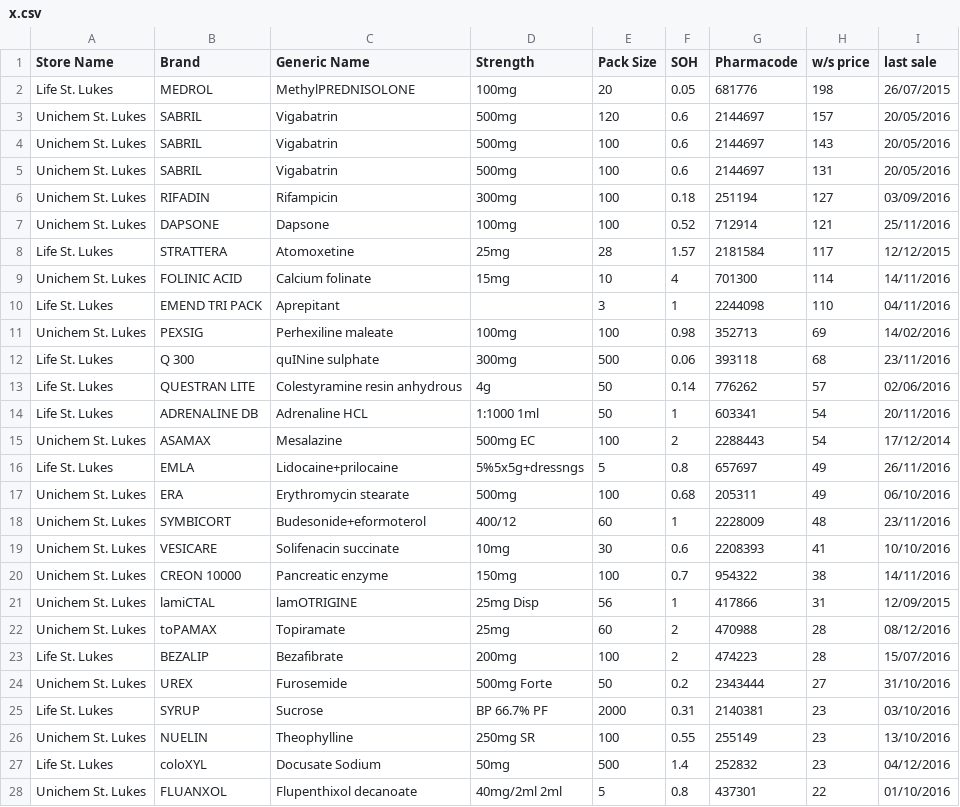
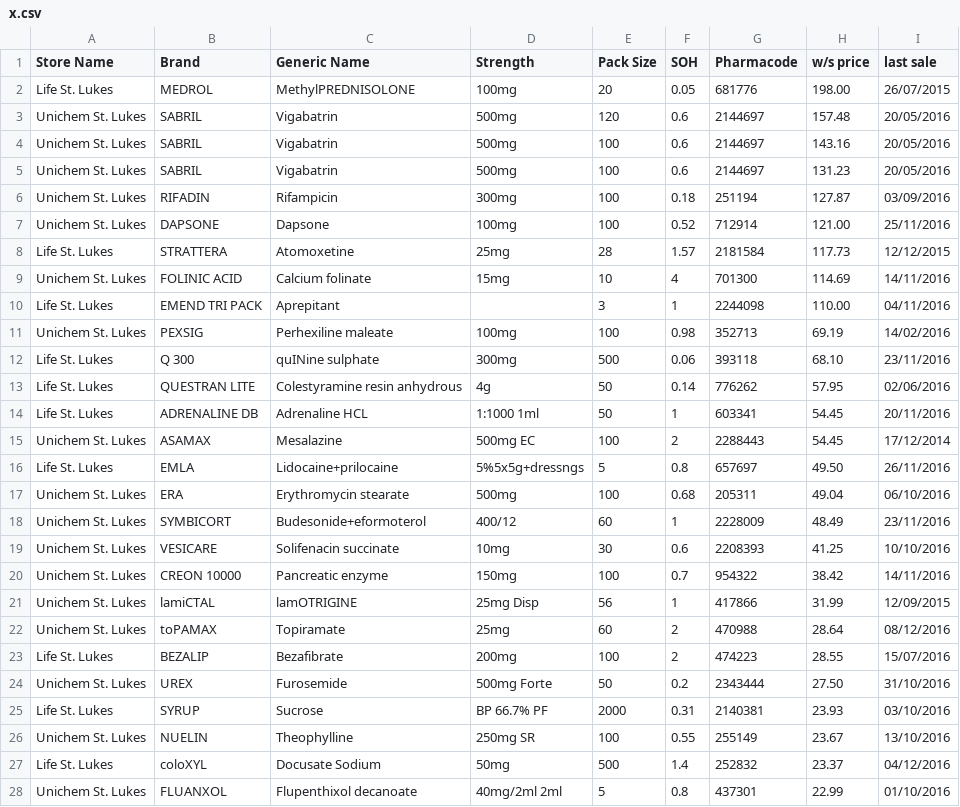
Before and after one commit to walanma/deadpooldata, a CSV file: x.csv, drawn as a sheet; only a part is shown; the diff covers the shown part only.

Commit message:
Daily update

```diff
--- a/x.csv
+++ b/x.csv
@@ -1,28 +1,28 @@
 Store Name,Brand,Generic Name,Strength,Pack Size,SOH,Pharmacode,w/s price,last sale
-Life St. Lukes,MEDROL,MethylPREDNISOLONE,100mg,20,0.05,681776,198,26/07/2015
-Unichem St. Lukes,SABRIL,Vigabatrin,500mg,120,0.6,2144697,157,20/05/2016
-Unichem St. Lukes,SABRIL,Vigabatrin,500mg,100,0.6,2144697,143,20/05/2016
-Unichem St. Lukes,SABRIL,Vigabatrin,500mg,100,0.6,2144697,131,20/05/2016
-Unichem St. Lukes,RIFADIN,Rifampicin,300mg,100,0.18,251194,127,03/09/2016
-Unichem St. Lukes,DAPSONE,Dapsone,100mg,100,0.52,712914,121,25/11/2016
-Life St. Lukes,STRATTERA,Atomoxetine, 25mg,28,1.57,2181584,117,12/12/2015
-Unichem St. Lukes,FOLINIC ACID,Calcium folinate,15mg,10,4,701300,114,14/11/2016
-Life St. Lukes,EMEND TRI PACK,Aprepitant,,3,1,2244098,110,04/11/2016
-Unichem St. Lukes,PEXSIG,Perhexiline maleate,100mg,100,0.98,352713,69,14/02/2016
-Life St. Lukes,Q 300,quINine sulphate,300mg,500,0.06,393118,68,23/11/2016
-Life St. Lukes,QUESTRAN LITE,Colestyramine resin anhydrous,4g,50,0.14,776262,57,02/06/2016
-Life St. Lukes,ADRENALINE DB,Adrenaline HCL,1:1000 1ml,50,1,603341,54,20/11/2016
-Unichem St. Lukes,ASAMAX,Mesalazine,500mg EC,100,2,2288443,54,17/12/2014
-Life St. Lukes,EMLA,Lidocaine+prilocaine,5%5x5g+dressngs,5,0.8,657697,49,26/11/2016
-Unichem St. Lukes,ERA,Erythromycin stearate,500mg,100,0.68,205311,49,06/10/2016
-Unichem St. Lukes,SYMBICORT,Budesonide+eformoterol,400/12,60,1,2228009,48,23/11/2016
-Unichem St. Lukes,VESICARE,Solifenacin succinate,10mg,30,0.6,2208393,41,10/10/2016
-Unichem St. Lukes,CREON 10000,Pancreatic enzyme,150mg,100,0.7,954322,38,14/11/2016
-Unichem St. Lukes,lamiCTAL,lamOTRIGINE, 25mg Disp,56,1,417866,31,12/09/2015
-Unichem St. Lukes,toPAMAX,Topiramate, 25mg,60,2,470988,28,08/12/2016
-Life St. Lukes,BEZALIP,Bezafibrate,200mg,100,2,474223,28,15/07/2016
-Unichem St. Lukes,UREX,Furosemide,500mg Forte,50,0.2,2343444,27,31/10/2016
-Life St. Lukes,SYRUP,Sucrose,BP 66.7% PF,2000,0.31,2140381,23,03/10/2016
-Unichem St. Lukes,NUELIN,Theophylline,250mg SR,100,0.55,255149,23,13/10/2016
-Life St. Lukes,coloXYL,Docusate Sodium, 50mg,500,1.4,252832,23,04/12/2016
-Unichem St. Lukes,FLUANXOL,Flupenthixol decanoate, 40mg/2ml  2ml,5,0.8,437301,22,01/10/2016
+Life St. Lukes,MEDROL,MethylPREDNISOLONE,100mg,20,0.05,681776,198.00,26/07/2015
+Unichem St. Lukes,SABRIL,Vigabatrin,500mg,120,0.6,2144697,157.48,20/05/2016
+Unichem St. Lukes,SABRIL,Vigabatrin,500mg,100,0.6,2144697,143.16,20/05/2016
+Unichem St. Lukes,SABRIL,Vigabatrin,500mg,100,0.6,2144697,131.23,20/05/2016
+Unichem St. Lukes,RIFADIN,Rifampicin,300mg,100,0.18,251194,127.87,03/09/2016
+Unichem St. Lukes,DAPSONE,Dapsone,100mg,100,0.52,712914,121.00,25/11/2016
+Life St. Lukes,STRATTERA,Atomoxetine, 25mg,28,1.57,2181584,117.73,12/12/2015
+Unichem St. Lukes,FOLINIC ACID,Calcium folinate,15mg,10,4,701300,114.69,14/11/2016
+Life St. Lukes,EMEND TRI PACK,Aprepitant,,3,1,2244098,110.00,04/11/2016
+Unichem St. Lukes,PEXSIG,Perhexiline maleate,100mg,100,0.98,352713,69.19,14/02/2016
+Life St. Lukes,Q 300,quINine sulphate,300mg,500,0.06,393118,68.10,23/11/2016
+Life St. Lukes,QUESTRAN LITE,Colestyramine resin anhydrous,4g,50,0.14,776262,57.95,02/06/2016
+Life St. Lukes,ADRENALINE DB,Adrenaline HCL,1:1000 1ml,50,1,603341,54.45,20/11/2016
+Unichem St. Lukes,ASAMAX,Mesalazine,500mg EC,100,2,2288443,54.45,17/12/2014
+Life St. Lukes,EMLA,Lidocaine+prilocaine,5%5x5g+dressngs,5,0.8,657697,49.50,26/11/2016
+Unichem St. Lukes,ERA,Erythromycin stearate,500mg,100,0.68,205311,49.04,06/10/2016
+Unichem St. Lukes,SYMBICORT,Budesonide+eformoterol,400/12,60,1,2228009,48.49,23/11/2016
+Unichem St. Lukes,VESICARE,Solifenacin succinate,10mg,30,0.6,2208393,41.25,10/10/2016
+Unichem St. Lukes,CREON 10000,Pancreatic enzyme,150mg,100,0.7,954322,38.42,14/11/2016
+Unichem St. Lukes,lamiCTAL,lamOTRIGINE, 25mg Disp,56,1,417866,31.99,12/09/2015
+Unichem St. Lukes,toPAMAX,Topiramate, 25mg,60,2,470988,28.64,08/12/2016
+Life St. Lukes,BEZALIP,Bezafibrate,200mg,100,2,474223,28.55,15/07/2016
+Unichem St. Lukes,UREX,Furosemide,500mg Forte,50,0.2,2343444,27.50,31/10/2016
+Life St. Lukes,SYRUP,Sucrose,BP 66.7% PF,2000,0.31,2140381,23.93,03/10/2016
+Unichem St. Lukes,NUELIN,Theophylline,250mg SR,100,0.55,255149,23.67,13/10/2016
+Life St. Lukes,coloXYL,Docusate Sodium, 50mg,500,1.4,252832,23.37,04/12/2016
+Unichem St. Lukes,FLUANXOL,Flupenthixol decanoate, 40mg/2ml  2ml,5,0.8,437301,22.99,01/10/2016
```
Also changed, not shown: 2 added rows, 2 removed rows and 46 edited cells elsewhere in this file.
